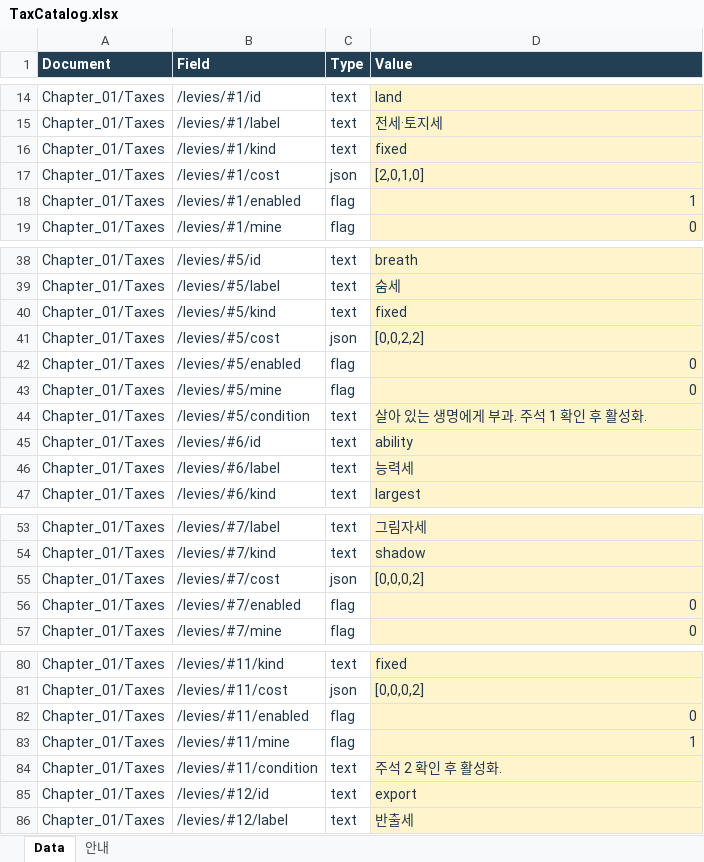
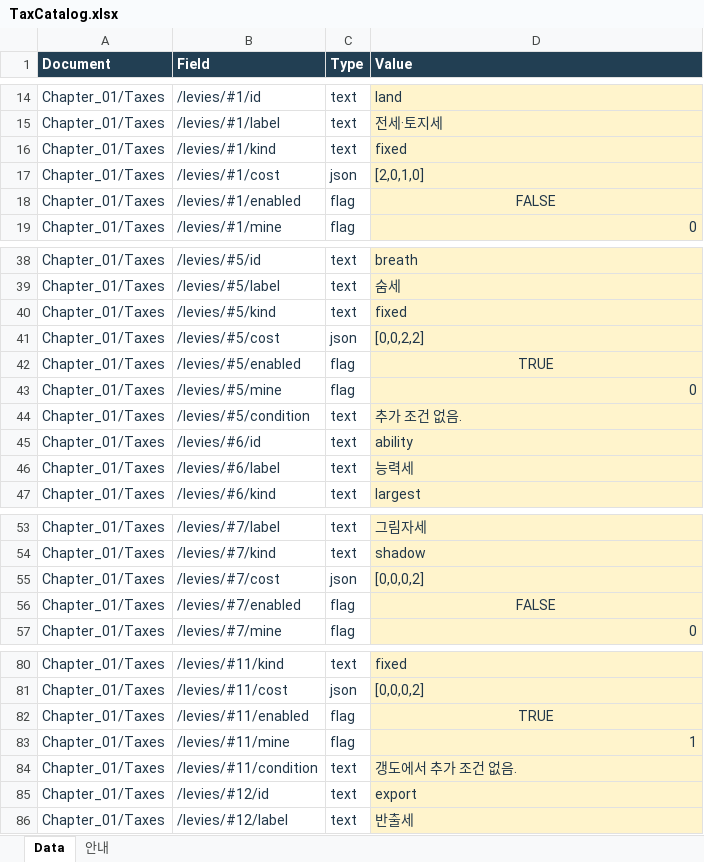
Before and after one commit to gamer515/remote-OneWayVer2, an Excel workbook: Assets/StreamingAssets/ContentAuthoring/TaxCatalog.xlsx, sheet Data, drawn as a sheet; only a part is shown, gaps mark what is left out; values as stored, in another font and other column widths than the file's, no borders; the diff names each change by its address in the sheet, - before the commit and + after, or states it on an @@ line.

```diff
--- a/Assets/StreamingAssets/ContentAuthoring/TaxCatalog.xlsx (sheet Data)
+++ b/Assets/StreamingAssets/ContentAuthoring/TaxCatalog.xlsx (sheet Data)
-D18 (Value): 1
+D18 (Value): FALSE
-D18 alignment: right
+D18 alignment: center
-D42 (Value): 0
+D42 (Value): TRUE
-D42 alignment: right
+D42 alignment: center
-D44 (Value): 살아 있는 생명에게 부과. 주석 1 확인 후 활성화.
+D44 (Value): 추가 조건 없음.
-D56 (Value): 0
+D56 (Value): FALSE
-D56 alignment: right
+D56 alignment: center
-D82 (Value): 0
+D82 (Value): TRUE
-D82 alignment: right
+D82 alignment: center
-D84 (Value): 주석 2 확인 후 활성화.
+D84 (Value): 갱도에서 추가 조건 없음.
```
Also changed, not shown: 4 other files.
